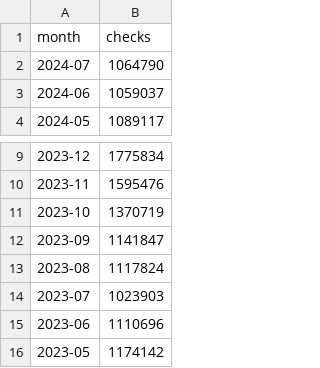
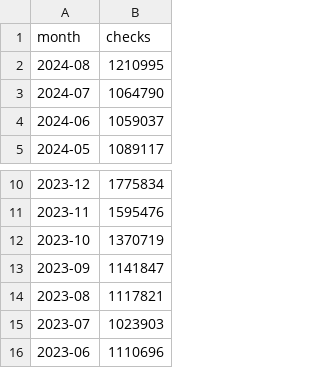
Before and after one commit to bobsut/NSSF-Adjusted-background-checks, a CSV file: data/nssf-adjusted-nics.csv, drawn as a sheet; only a part is shown, gaps mark what is left out; the shorter side is filled out with more unchanged rows.

Commit message:
add 2024-08, correct 2023-08

```diff
--- a/data/nssf-adjusted-nics.csv
+++ b/data/nssf-adjusted-nics.csv
@@ -1,2 +1,3 @@
 month,checks
+2024-08,1210995
 2024-07,1064790
@@ -12,3 +13,3 @@ month,checks
 2023-09,1141847
-2023-08,1117824
+2023-08,1117821
 2023-07,1023903
```
